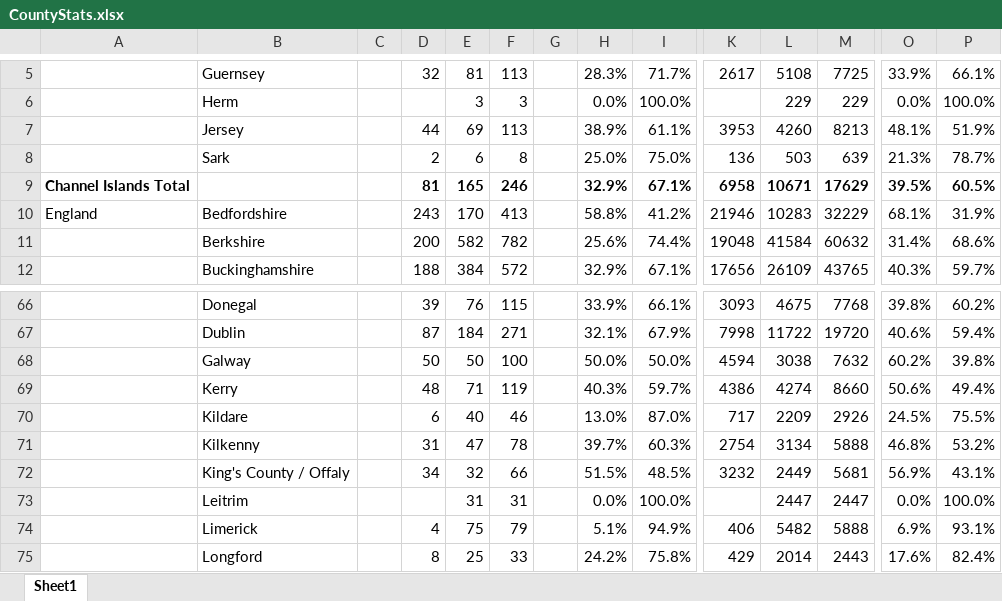
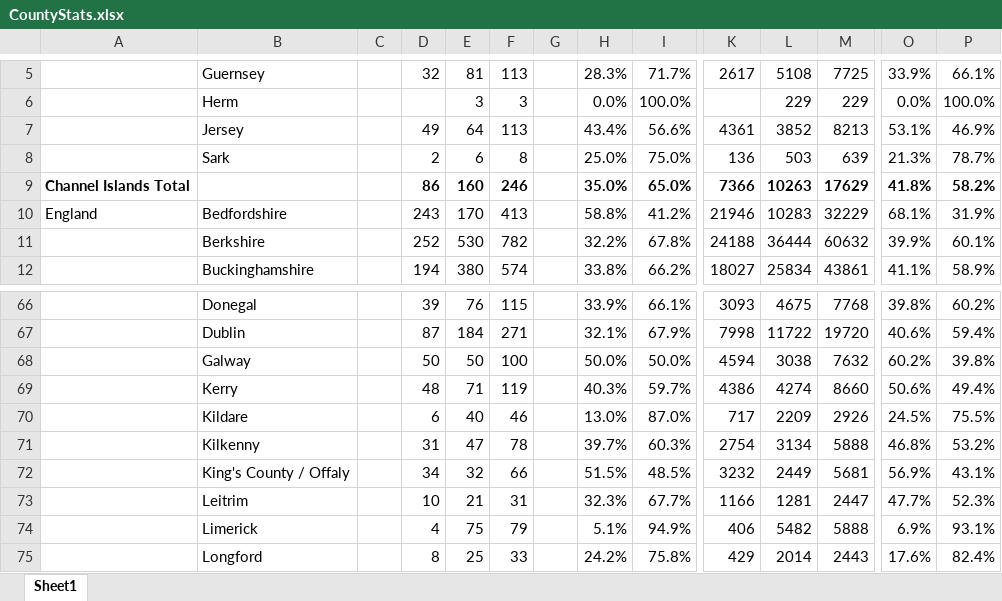
Before and after one commit to rjmeats/BritishRainfall, an Excel workbook: Locations/CountyStats.xlsx, sheet Sheet1, drawn as a sheet; only a part is shown, gaps mark what is left out; values as stored, in another font and other column widths than the file's, no borders; removed rows and columns are numbered as before the commit, all else as after; rows hold the shown columns only; the diff covers the shown part only; the diff names each change by its address in the sheet, - before the commit and + after, or states it on an @@ line.

Commit message:
Update Counties spreadsheet

```diff
--- a/Locations/CountyStats.xlsx (sheet Sheet1)
+++ b/Locations/CountyStats.xlsx (sheet Sheet1)
-D7: 44
+D7: 49
-E7: 69
+E7: 64
-H7: 38.9%
+H7: 43.4%
-I7: 61.1%
+I7: 56.6%
-K7: 3953
+K7: 4361
-L7: 4260
+L7: 3852
-O7: 48.1%
+O7: 53.1%
-P7: 51.9%
+P7: 46.9%
-row 9: Channel Islands Total |  |  | 81 | 165 | 246 |  | 32.9% | 67.1% | 6958 | 10671 | 17629 | 39.5% | 60.5%
+row 9: Channel Islands Total |  |  | 86 | 160 | 246 |  | 35.0% | 65.0% | 7366 | 10263 | 17629 | 41.8% | 58.2%
-D11: 200
+D11: 252
-E11: 582
+E11: 530
-H11: 25.6%
+H11: 32.2%
-I11: 74.4%
+I11: 67.8%
-K11: 19048
+K11: 24188
-L11: 41584
+L11: 36444
-O11: 31.4%
+O11: 39.9%
-P11: 68.6%
+P11: 60.1%
-D12: 188
+D12: 194
-E12: 384
+E12: 380
-F12: 572
+F12: 574
-H12: 32.9%
+H12: 33.8%
-I12: 67.1%
+I12: 66.2%
-K12: 17656
+K12: 18027
-L12: 26109
+L12: 25834
-M12: 43765
+M12: 43861
-O12: 40.3%
+O12: 41.1%
-P12: 59.7%
+P12: 58.9%
-D73: (empty)
+D73: 10
-E73: 31
+E73: 21
-H73: 0.0%
+H73: 32.3%
-I73: 100.0%
+I73: 67.7%
-K73: (empty)
+K73: 1166
-L73: 2447
+L73: 1281
-O73: 0.0%
+O73: 47.7%
-P73: 100.0%
+P73: 52.3%
```
Also changed, not shown: 6 added rows, 6 removed rows and 440 edited cells elsewhere in this sheet.
